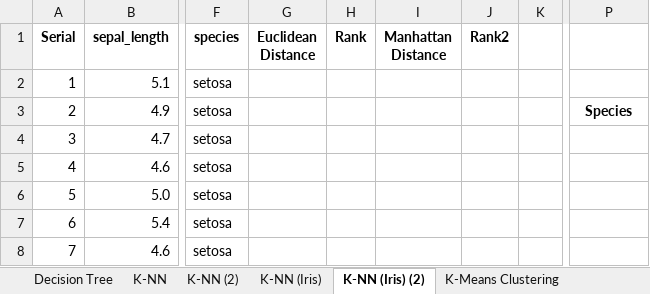
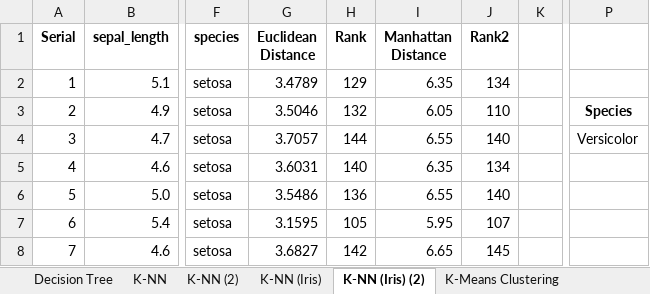
Before and after one commit to toarnabtrainer/AEC_ML_Batch_1_August_2026, an Excel workbook: Classwork_ML.xlsx, sheet K-NN (Iris) (2), drawn as a sheet; only a part is shown, gaps mark what is left out; values as stored, in another font and other column widths than the file's, no borders; conditional formats and table styles not drawn; the diff covers the shown part only; the diff names each change by its address in the sheet, - before the commit and + after, or states it on an @@ line.

```diff
--- a/Classwork_ML.xlsx (sheet K-NN (Iris) (2))
+++ b/Classwork_ML.xlsx (sheet K-NN (Iris) (2))
-G2 (Euclidean Distance): (empty)
+G2 (Euclidean Distance): 3.4789
-H2 (Rank): (empty)
+H2 (Rank): 129
-I2 (Manhattan Distance): (empty)
+I2 (Manhattan Distance): 6.35
-J2 (Rank2): (empty)
+J2 (Rank2): 134
-G3 (Euclidean Distance): (empty)
+G3 (Euclidean Distance): 3.5046
-H3 (Rank): (empty)
+H3 (Rank): 132
-I3 (Manhattan Distance): (empty)
+I3 (Manhattan Distance): 6.05
-J3 (Rank2): (empty)
+J3 (Rank2): 110
-G4 (Euclidean Distance): (empty)
+G4 (Euclidean Distance): 3.7057
-H4 (Rank): (empty)
+H4 (Rank): 144
-I4 (Manhattan Distance): (empty)
+I4 (Manhattan Distance): 6.55
-J4 (Rank2): (empty)
+J4 (Rank2): 140
-P4: (empty)
+P4: Versicolor
-G5 (Euclidean Distance): (empty)
+G5 (Euclidean Distance): 3.6031
-H5 (Rank): (empty)
+H5 (Rank): 140
-I5 (Manhattan Distance): (empty)
+I5 (Manhattan Distance): 6.35
-J5 (Rank2): (empty)
+J5 (Rank2): 134
-G6 (Euclidean Distance): (empty)
+G6 (Euclidean Distance): 3.5486
-H6 (Rank): (empty)
+H6 (Rank): 136
-I6 (Manhattan Distance): (empty)
+I6 (Manhattan Distance): 6.55
-J6 (Rank2): (empty)
+J6 (Rank2): 140
-G7 (Euclidean Distance): (empty)
+G7 (Euclidean Distance): 3.1595
-H7 (Rank): (empty)
+H7 (Rank): 105
-I7 (Manhattan Distance): (empty)
+I7 (Manhattan Distance): 5.95
-J7 (Rank2): (empty)
+J7 (Rank2): 107
-G8 (Euclidean Distance): (empty)
+G8 (Euclidean Distance): 3.6827
-H8 (Rank): (empty)
+H8 (Rank): 142
-I8 (Manhattan Distance): (empty)
+I8 (Manhattan Distance): 6.65
-J8 (Rank2): (empty)
+J8 (Rank2): 145
```
Also changed, not shown: 572 edited cells elsewhere in this sheet, sheet K-Means Clustering (2), sheet K-NN (2), charts or pictures, 1 other file.
